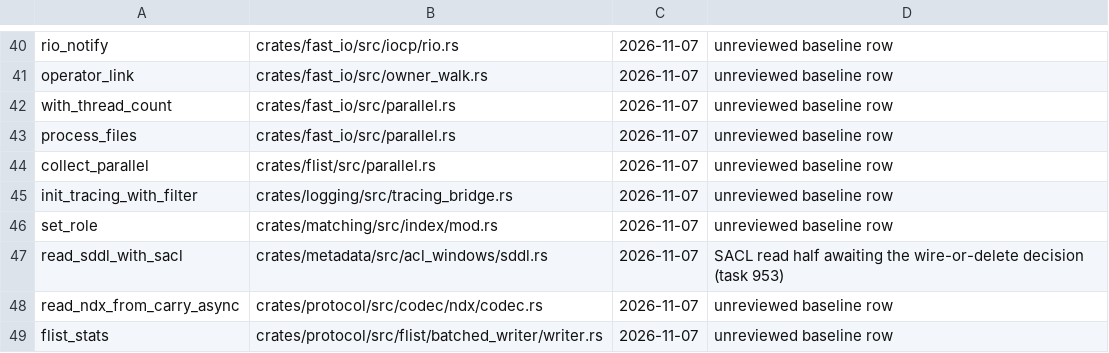
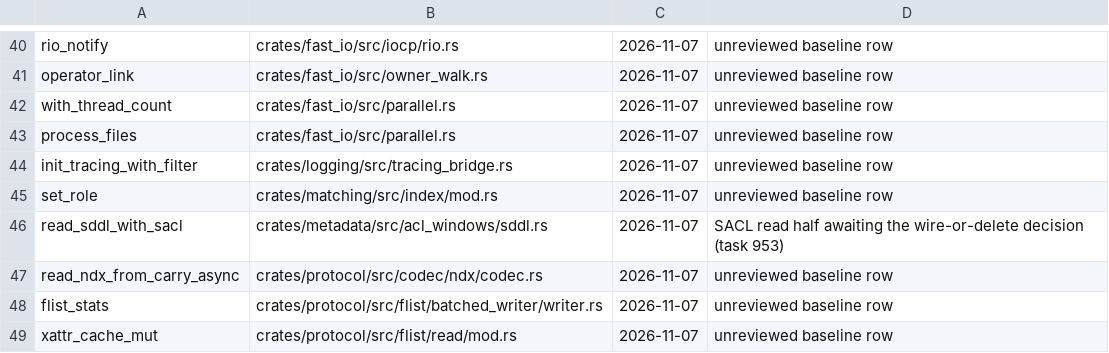
Before and after one commit to oferchen/rsync, a TSV file: tools/ci/dead_code_allowlist.tsv, drawn as a sheet; only a part is shown, gaps mark what is left out; the shorter side is filled out with more unchanged rows; the diff names each change by its address in the sheet, - before the commit and + after, or states it on an @@ line.

Commit message:
refactor: remove the unused flist crate

```diff
--- a/tools/ci/dead_code_allowlist.tsv
+++ b/tools/ci/dead_code_allowlist.tsv
-row 44: collect_parallel | crates/flist/src/parallel.rs | 2026-11-07 | unreviewed baseline row
```
Also changed, not shown: 45 other files.
